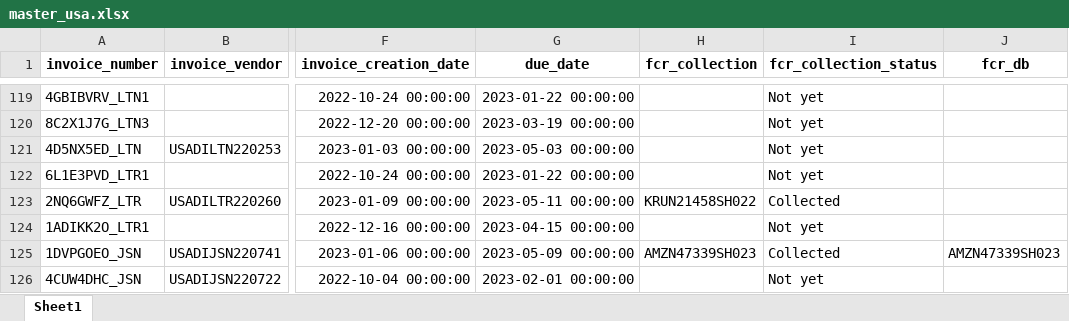
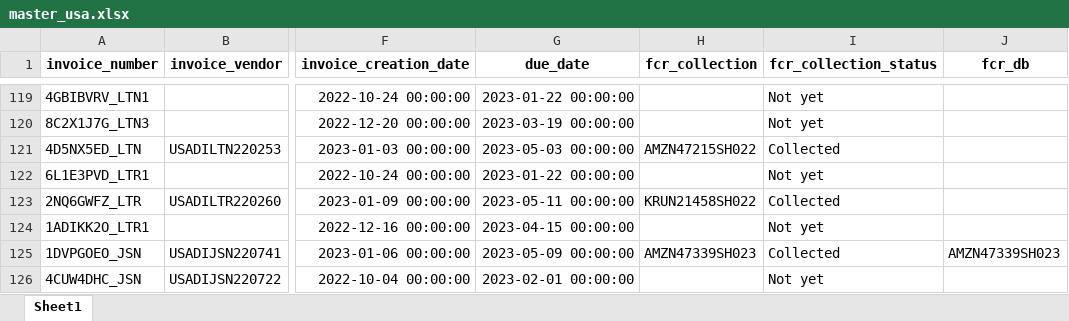
Before and after one commit to duy612/yes4all_invoice, an Excel workbook: master_usa.xlsx, sheet Sheet1, drawn as a sheet; only a part is shown, gaps mark what is left out; values as stored, in another font and other column widths than the file's, no borders; the diff covers the shown part only; the diff names each change by its address in the sheet, - before the commit and + after, or states it on an @@ line.

```diff
--- a/master_usa.xlsx (sheet Sheet1)
+++ b/master_usa.xlsx (sheet Sheet1)
-H121 (fcr_collection): (empty)
+H121 (fcr_collection): AMZN47215SH022
-I121 (fcr_collection_status): Not yet
+I121 (fcr_collection_status): Collected
```
Also changed, not shown: 12 edited cells elsewhere in this sheet, master_inter.xlsx, upload_hist.xlsx.
